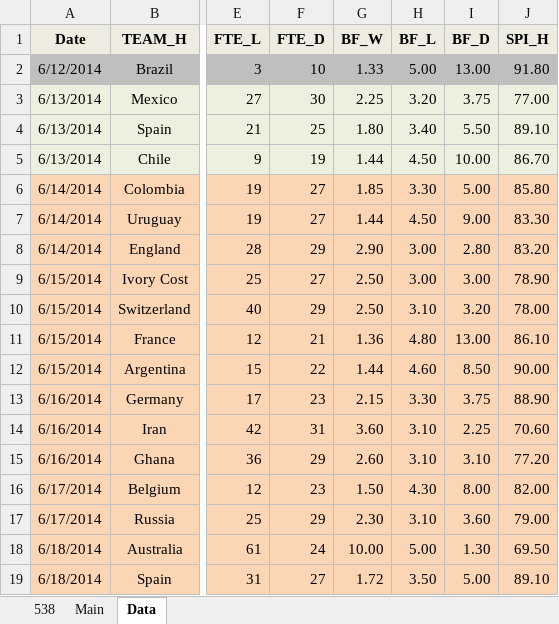
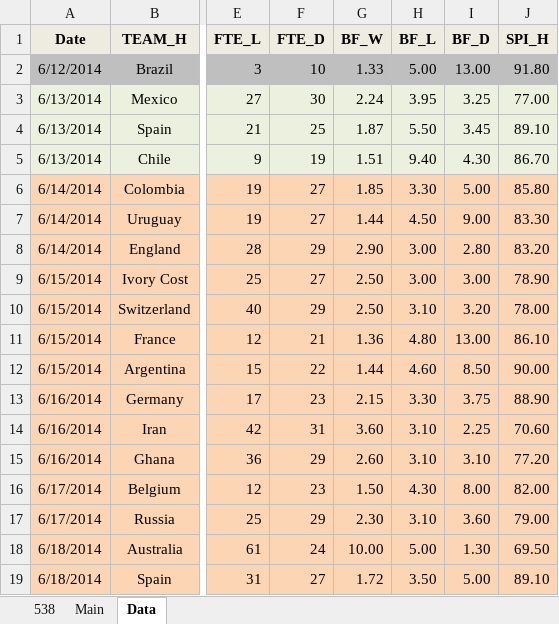
Before and after one commit to woobe/wc2014, an Excel workbook: data/data_wc2014.xlsx, sheet Data, drawn as a sheet; only a part is shown, gaps mark what is left out; values as stored, in another font and other column widths than the file's, no borders; conditional formats not drawn; the diff names each change by its address in the sheet, - before the commit and + after, or states it on an @@ line.

```diff
--- a/data/data_wc2014.xlsx (sheet Data)
+++ b/data/data_wc2014.xlsx (sheet Data)
-G3 (BF_W): 2.25
+G3 (BF_W): 2.24
-H3 (BF_L): 3.20
+H3 (BF_L): 3.95
-I3 (BF_D): 3.75
+I3 (BF_D): 3.25
-G4 (BF_W): 1.80
+G4 (BF_W): 1.87
-H4 (BF_L): 3.40
+H4 (BF_L): 5.50
-I4 (BF_D): 5.50
+I4 (BF_D): 3.45
-G5 (BF_W): 1.44
+G5 (BF_W): 1.51
-H5 (BF_L): 4.50
+H5 (BF_L): 9.40
-I5 (BF_D): 10.00
+I5 (BF_D): 4.30
```
Also changed, not shown: sheet Main, 2 other files.
